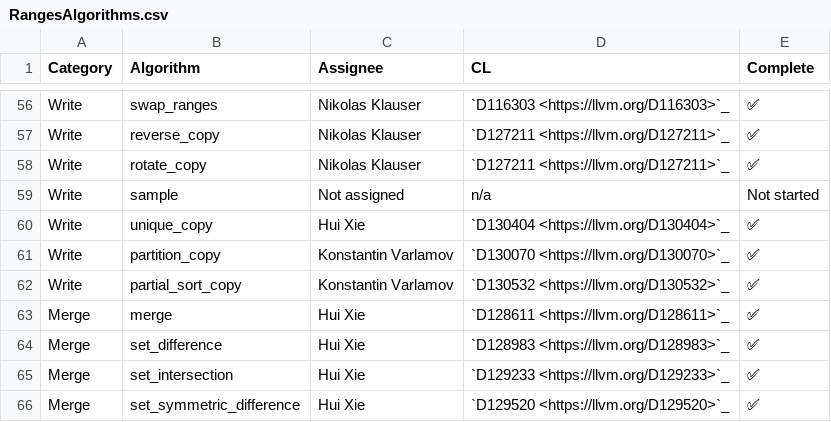
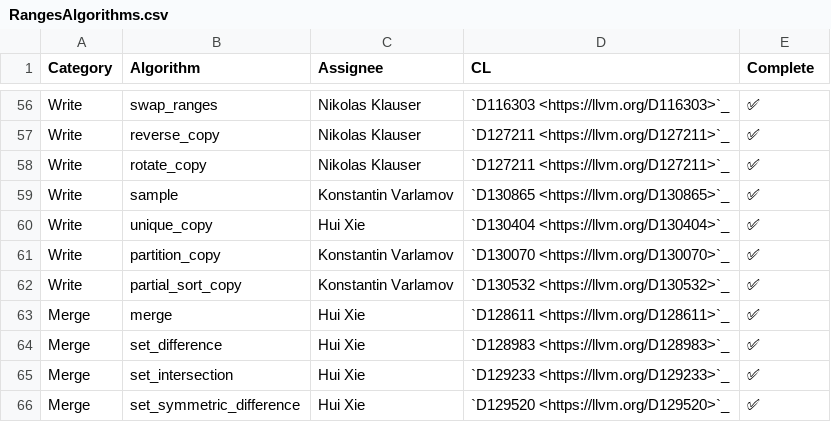
Before and after one commit to llvm/llvm-project-release-prs, a CSV file: libcxx/docs/Status/RangesAlgorithms.csv, drawn as a sheet; only a part is shown, gaps mark what is left out.

Commit message:
[libc++][ranges] Implement `ranges::sample`.
Differential Revision: https://reviews.llvm.org/D130865

(cherry picked from commit 6bdb64223473585f783572c9fbf0673b4b324a35)

```diff
--- a/libcxx/docs/Status/RangesAlgorithms.csv
+++ b/libcxx/docs/Status/RangesAlgorithms.csv
@@ -58,3 +58,3 @@ Write,reverse_copy,Nikolas Klauser,`D127211 <https://llvm.org/D127211>`_,✅
 Write,rotate_copy,Nikolas Klauser,`D127211 <https://llvm.org/D127211>`_,✅
-Write,sample,Not assigned,n/a,Not started
+Write,sample,Konstantin Varlamov,`D130865 <https://llvm.org/D130865>`_,✅
 Write,unique_copy,Hui Xie,`D130404 <https://llvm.org/D130404>`_,✅
```
Also changed, not shown: 13 other files.
